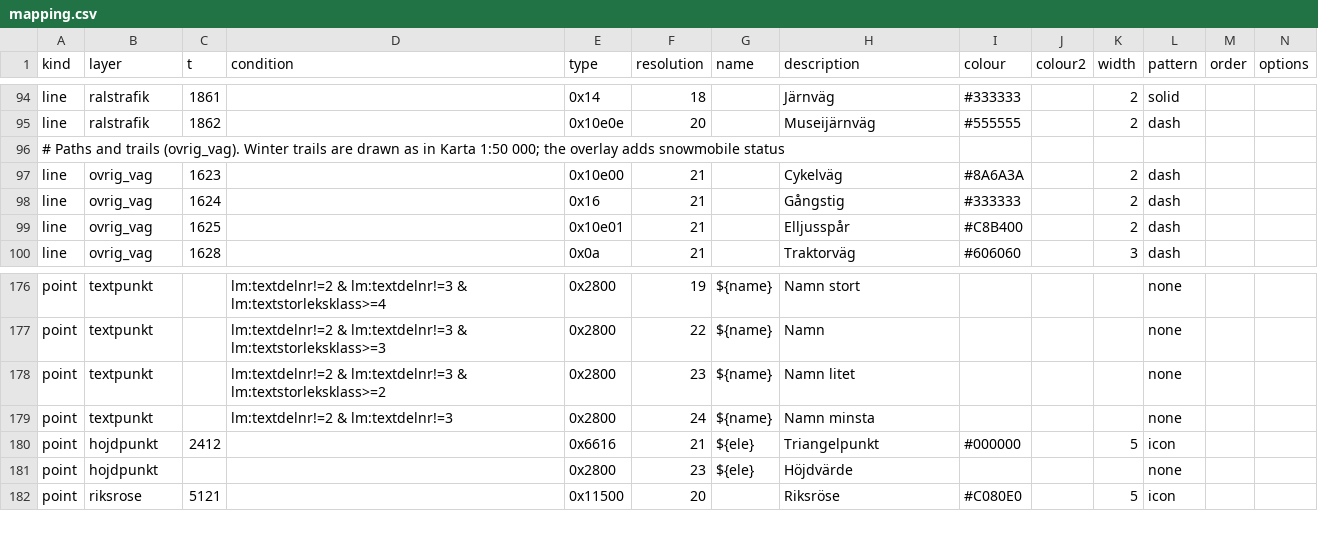
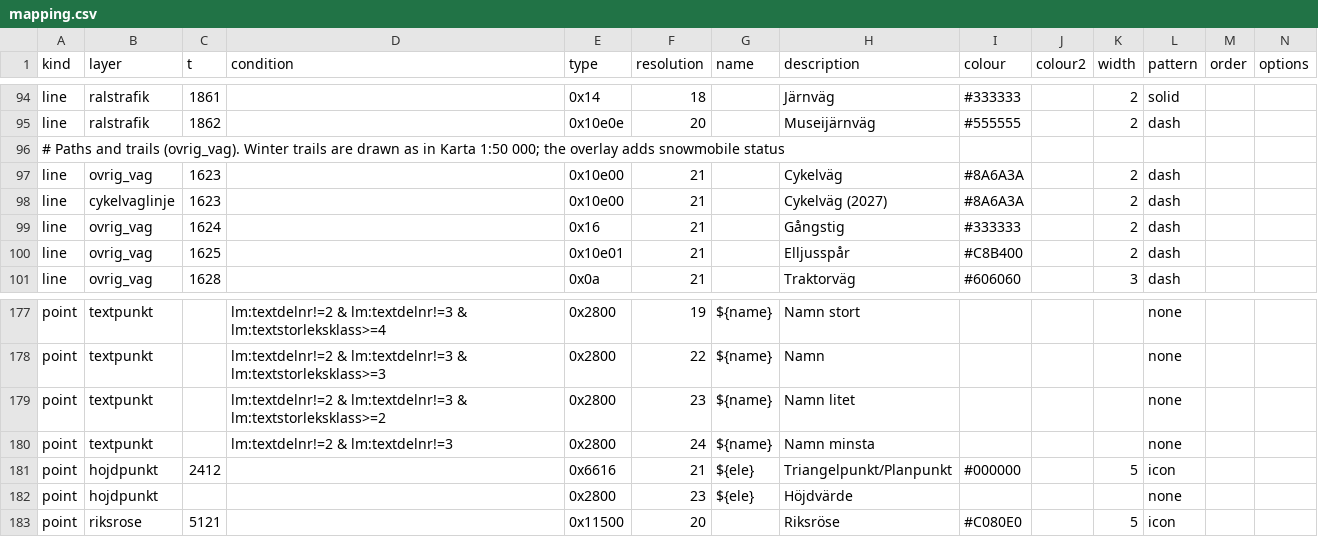
Before and after one commit to nilande/lm-garmin, a CSV file: styles/topo50/mapping.csv, drawn as a sheet; only a part is shown, gaps mark what is left out.

```diff
--- a/styles/topo50/mapping.csv
+++ b/styles/topo50/mapping.csv
@@ -97,2 +97,3 @@ line,ralstrafik,1862,,0x10e0e,20,,Museijärnväg,#555555,,2,dash,
 line,ovrig_vag,1623,,0x10e00,21,,Cykelväg,#8A6A3A,,2,dash,
+line,cykelvaglinje,1623,,0x10e00,21,,Cykelväg (2027),#8A6A3A,,2,dash,
 line,ovrig_vag,1624,,0x16,21,,Gångstig,#333333,,2,dash,
@@ -179,3 +180,3 @@ point,textpunkt,,lm:textdelnr!=2 & lm:textdelnr!=3 & lm:textstorleksklass>=2,0x2
 point,textpunkt,,lm:textdelnr!=2 & lm:textdelnr!=3,0x2800,24,${name},Namn minsta,,,,none,
-point,hojdpunkt,2412,,0x6616,21,${ele},Triangelpunkt,#000000,,5,icon,
+point,hojdpunkt,2412,,0x6616,21,${ele},Triangelpunkt/Planpunkt,#000000,,5,icon,
 point,hojdpunkt,,,0x2800,23,${ele},Höjdvärde,,,,none,
```
Also changed, not shown: 10 other files.
